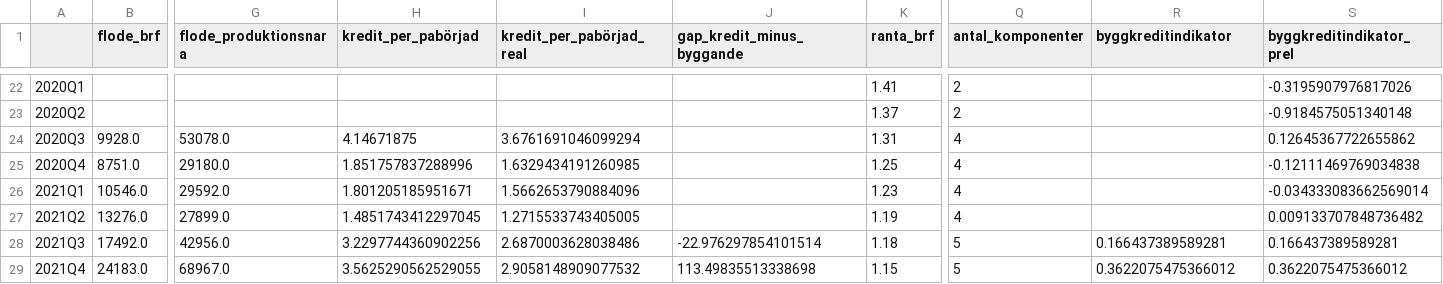
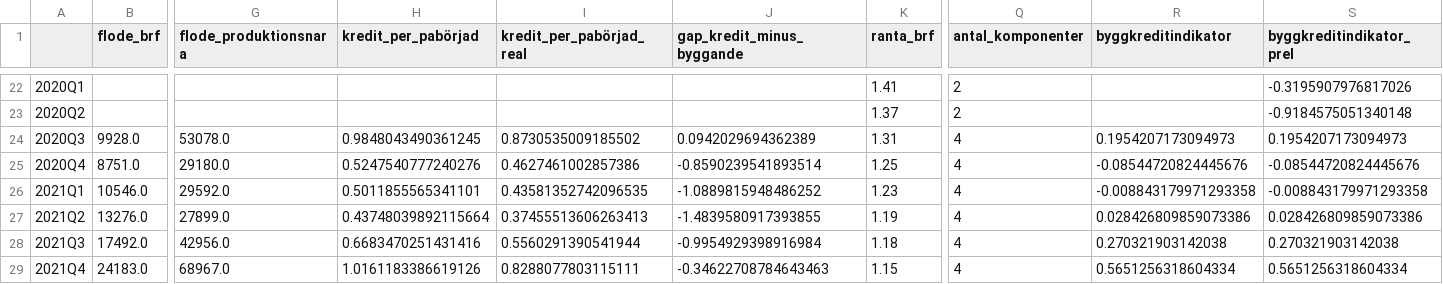
Before and after one commit to claesludvig/projekt, a CSV file: byggkredit-scb/data/indikatorer.csv, drawn as a sheet; only a part is shown, gaps mark what is left out; the diff covers the shown part only; the diff names each change by its address in the sheet, - before the commit and + after, or states it on an @@ line.

```diff
--- a/byggkredit-scb/data/indikatorer.csv
+++ b/byggkredit-scb/data/indikatorer.csv
-H24 (kredit_per_pabörjad): 4.14671875
+H24 (kredit_per_pabörjad): 0.9848043490361245
-I24 (kredit_per_pabörjad_real): 3.6761691046099294
+I24 (kredit_per_pabörjad_real): 0.8730535009185502
-J24 (gap_kredit_minus_byggande): (empty)
+J24 (gap_kredit_minus_byggande): 0.0942029694362389
-R24 (byggkreditindikator): (empty)
+R24 (byggkreditindikator): 0.1954207173094973
-S24 (byggkreditindikator_prel): 0.12645367722655862
+S24 (byggkreditindikator_prel): 0.1954207173094973
-H25 (kredit_per_pabörjad): 1.851757837288996
+H25 (kredit_per_pabörjad): 0.5247540777240276
-I25 (kredit_per_pabörjad_real): 1.6329434191260985
+I25 (kredit_per_pabörjad_real): 0.4627461002857386
-J25 (gap_kredit_minus_byggande): (empty)
+J25 (gap_kredit_minus_byggande): -0.8590239541893514
-R25 (byggkreditindikator): (empty)
+R25 (byggkreditindikator): -0.08544720824445676
-S25 (byggkreditindikator_prel): -0.12111469769034838
+S25 (byggkreditindikator_prel): -0.08544720824445676
-H26 (kredit_per_pabörjad): 1.801205185951671
+H26 (kredit_per_pabörjad): 0.5011855565341101
-I26 (kredit_per_pabörjad_real): 1.5662653790884096
+I26 (kredit_per_pabörjad_real): 0.43581352742096535
-J26 (gap_kredit_minus_byggande): (empty)
+J26 (gap_kredit_minus_byggande): -1.0889815948486252
-R26 (byggkreditindikator): (empty)
+R26 (byggkreditindikator): -0.008843179971293358
-S26 (byggkreditindikator_prel): -0.034333083662569014
+S26 (byggkreditindikator_prel): -0.008843179971293358
-H27 (kredit_per_pabörjad): 1.4851743412297045
+H27 (kredit_per_pabörjad): 0.43748039892115664
-I27 (kredit_per_pabörjad_real): 1.2715533743405005
+I27 (kredit_per_pabörjad_real): 0.37455513606263413
-J27 (gap_kredit_minus_byggande): (empty)
+J27 (gap_kredit_minus_byggande): -1.4839580917393855
-R27 (byggkreditindikator): (empty)
+R27 (byggkreditindikator): 0.028426809859073386
-S27 (byggkreditindikator_prel): 0.009133707848736482
+S27 (byggkreditindikator_prel): 0.028426809859073386
-H28 (kredit_per_pabörjad): 3.2297744360902256
+H28 (kredit_per_pabörjad): 0.6683470251431416
-I28 (kredit_per_pabörjad_real): 2.6870003628038486
+I28 (kredit_per_pabörjad_real): 0.5560291390541944
-J28 (gap_kredit_minus_byggande): -22.976297854101514
+J28 (gap_kredit_minus_byggande): -0.9954929398916984
-Q28:Q29 (antal_komponenter): 5
+Q28:Q29 (antal_komponenter): 4
-R28 (byggkreditindikator): 0.166437389589281
+R28 (byggkreditindikator): 0.270321903142038
-S28 (byggkreditindikator_prel): 0.166437389589281
+S28 (byggkreditindikator_prel): 0.270321903142038
-H29 (kredit_per_pabörjad): 3.5625290562529055
+H29 (kredit_per_pabörjad): 1.0161183386619126
-I29 (kredit_per_pabörjad_real): 2.9058148909077532
+I29 (kredit_per_pabörjad_real): 0.8288077803115111
-J29 (gap_kredit_minus_byggande): 113.49835513338698
+J29 (gap_kredit_minus_byggande): -0.34622708784643463
-R29 (byggkreditindikator): 0.3622075475366012
+R29 (byggkreditindikator): 0.5651256318604334
-S29 (byggkreditindikator_prel): 0.3622075475366012
+S29 (byggkreditindikator_prel): 0.5651256318604334
```
Also changed, not shown: 108 edited cells elsewhere in this file, 3 other files.
